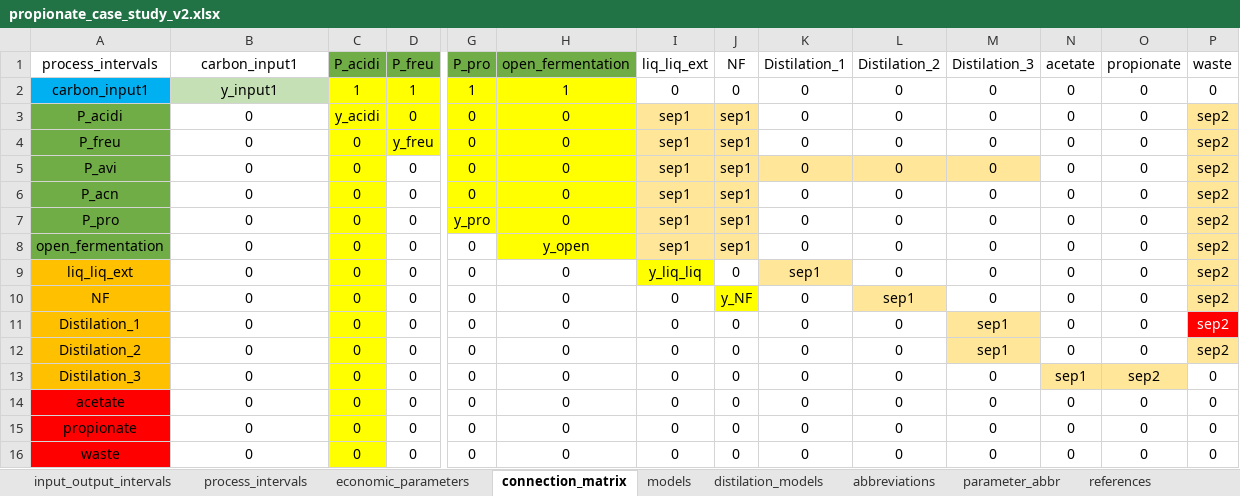
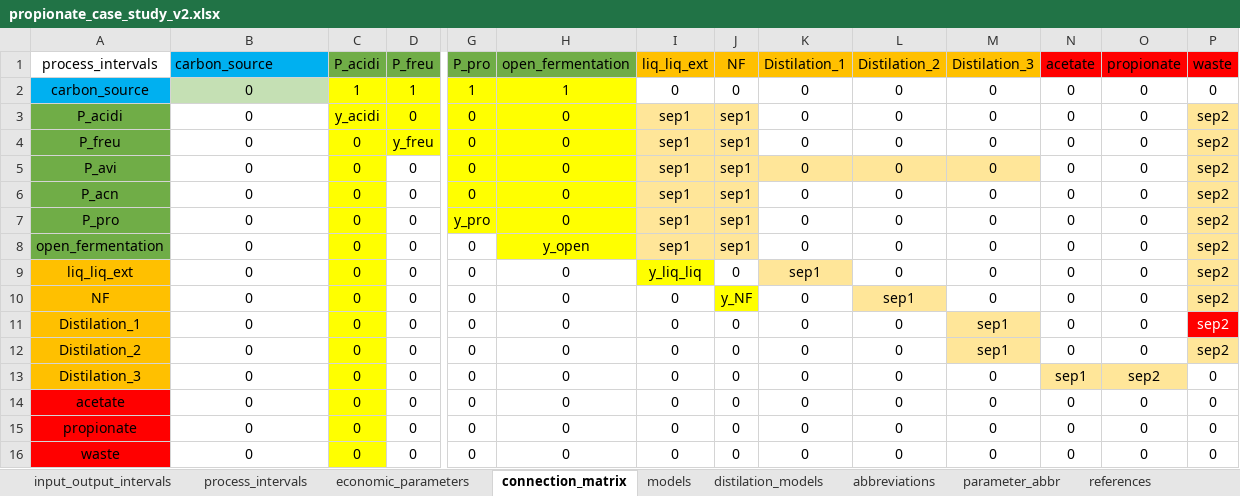
Before and after one commit to llvdrhau/Alquimia_Biorefinery_design_and_optimisation, an Excel workbook: excel files/propionate_case_study_v2.xlsx, sheet connection_matrix, drawn as a sheet; only a part is shown, gaps mark what is left out; values as stored, in another font and other column widths than the file's, no borders; charts and pictures and conditional formats not drawn; the diff names each change by its address in the sheet, - before the commit and + after, or states it on an @@ line.

Commit message:
cluster of inputs working

```diff
--- a/excel files/propionate_case_study_v2.xlsx (sheet connection_matrix)
+++ b/excel files/propionate_case_study_v2.xlsx (sheet connection_matrix)
-B1: carbon_input1
+B1: carbon_source
@@ B1 fill: none → #00B0F0, alignment: center → left @@
-I1:M1 fill: none
+I1:M1 fill: #FFC000
-N1:P1 fill: none
+N1:P1 fill: #FF0000
-A2 (process_intervals): carbon_input1
+A2 (process_intervals): carbon_source
-B2 (carbon_source): y_input1
+B2 (carbon_source): 0
```
Also changed, not shown: sheet process_intervals, sheet models, sheet input_output_intervals, sheet abbreviations, other sheet tabs, charts or pictures, 14 other files.
